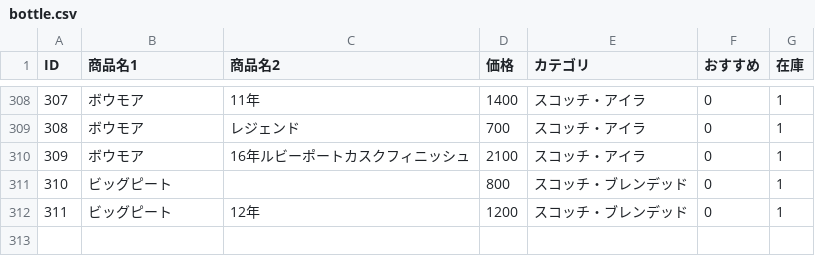
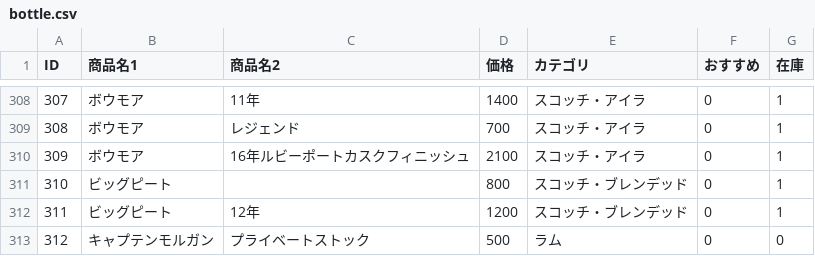
Before and after one commit to lm-toyohashi/lm-toyohashi.github.io, a CSV file: bottle.csv, drawn as a sheet; only a part is shown, gaps mark what is left out; the diff names each change by its address in the sheet, - before the commit and + after, or states it on an @@ line.

Commit message:
Update bottle.csv

```diff
--- a/bottle.csv
+++ b/bottle.csv
+row 313: 312 | キャプテンモルガン | プライベートストック | 500 | ラム | 0 | 0
```
